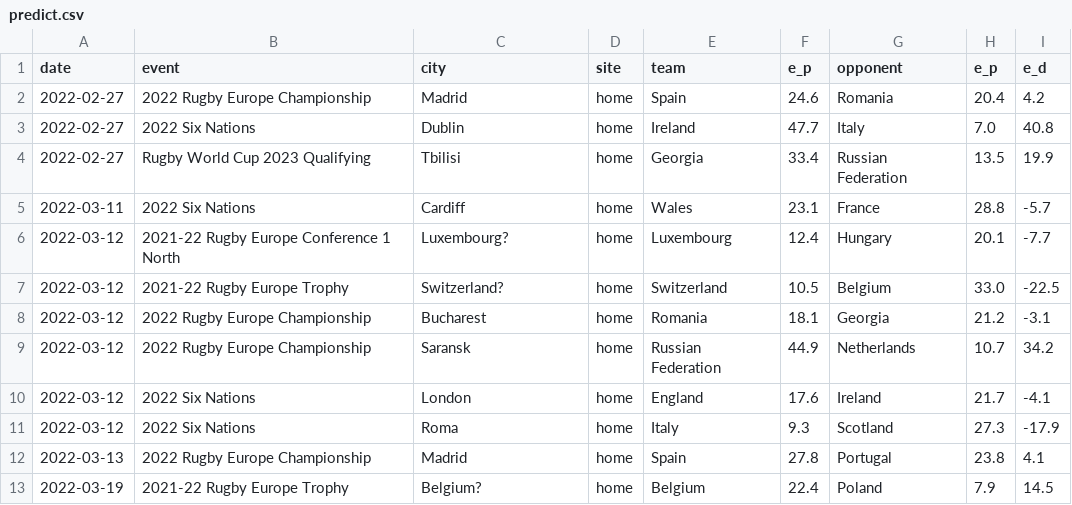
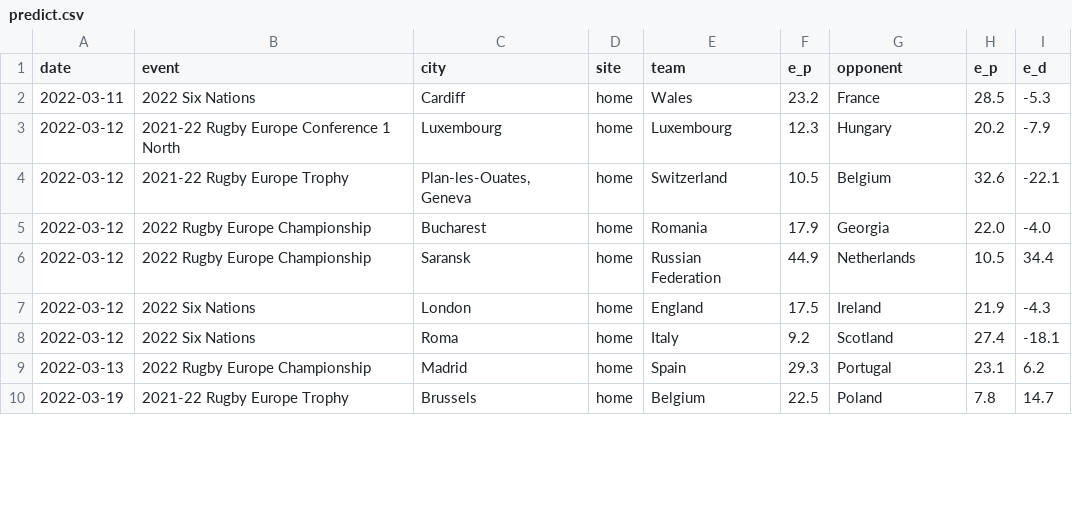
Before and after one commit to octonion/rugby, a CSV file: world_rugby/men/predict.csv, drawn as a sheet; only a part is shown; the diff covers the shown part only.

Commit message:
World rugby update.

```diff
--- a/world_rugby/men/predict.csv
+++ b/world_rugby/men/predict.csv
@@ -1,13 +1,10 @@
 date,event,city,site,team,e_p,opponent,e_p,e_d
-2022-02-27,2022 Rugby Europe Championship,Madrid,home,Spain,24.6,Romania,20.4,4.2
-2022-02-27,2022 Six Nations,Dublin,home,Ireland,47.7,Italy,7.0,40.8
-2022-02-27,Rugby World Cup 2023 Qualifying,Tbilisi,home,Georgia,33.4,Russian Federation,13.5,19.9
-2022-03-11,2022 Six Nations,Cardiff,home,Wales,23.1,France,28.8,-5.7
-2022-03-12,2021-22 Rugby Europe Conference 1 North,Luxembourg?,home,Luxembourg,12.4,Hungary,20.1,-7.7
-2022-03-12,2021-22 Rugby Europe Trophy,Switzerland?,home,Switzerland,10.5,Belgium,33.0,-22.5
-2022-03-12,2022 Rugby Europe Championship,Bucharest,home,Romania,18.1,Georgia,21.2,-3.1
-2022-03-12,2022 Rugby Europe Championship,Saransk,home,Russian Federation,44.9,Netherlands,10.7,34.2
-2022-03-12,2022 Six Nations,London,home,England,17.6,Ireland,21.7,-4.1
-2022-03-12,2022 Six Nations,Roma,home,Italy,9.3,Scotland,27.3,-17.9
-2022-03-13,2022 Rugby Europe Championship,Madrid,home,Spain,27.8,Portugal,23.8,4.1
-2022-03-19,2021-22 Rugby Europe Trophy,Belgium?,home,Belgium,22.4,Poland,7.9,14.5
+2022-03-11,2022 Six Nations,Cardiff,home,Wales,23.2,France,28.5,-5.3
+2022-03-12,2021-22 Rugby Europe Conference 1 North,Luxembourg,home,Luxembourg,12.3,Hungary,20.2,-7.9
+2022-03-12,2021-22 Rugby Europe Trophy,"Plan-les-Ouates, Geneva",home,Switzerland,10.5,Belgium,32.6,-22.1
+2022-03-12,2022 Rugby Europe Championship,Bucharest,home,Romania,17.9,Georgia,22.0,-4.0
+2022-03-12,2022 Rugby Europe Championship,Saransk,home,Russian Federation,44.9,Netherlands,10.5,34.4
+2022-03-12,2022 Six Nations,London,home,England,17.5,Ireland,21.9,-4.3
+2022-03-12,2022 Six Nations,Roma,home,Italy,9.2,Scotland,27.4,-18.1
+2022-03-13,2022 Rugby Europe Championship,Madrid,home,Spain,29.3,Portugal,23.1,6.2
+2022-03-19,2021-22 Rugby Europe Trophy,Brussels,home,Belgium,22.5,Poland,7.8,14.7
```
Also changed, not shown: 73 edited cells elsewhere in this file, world_rugby/men/current_ranking.csv, world_rugby/men/predict_monthly.csv, 6 other files.
